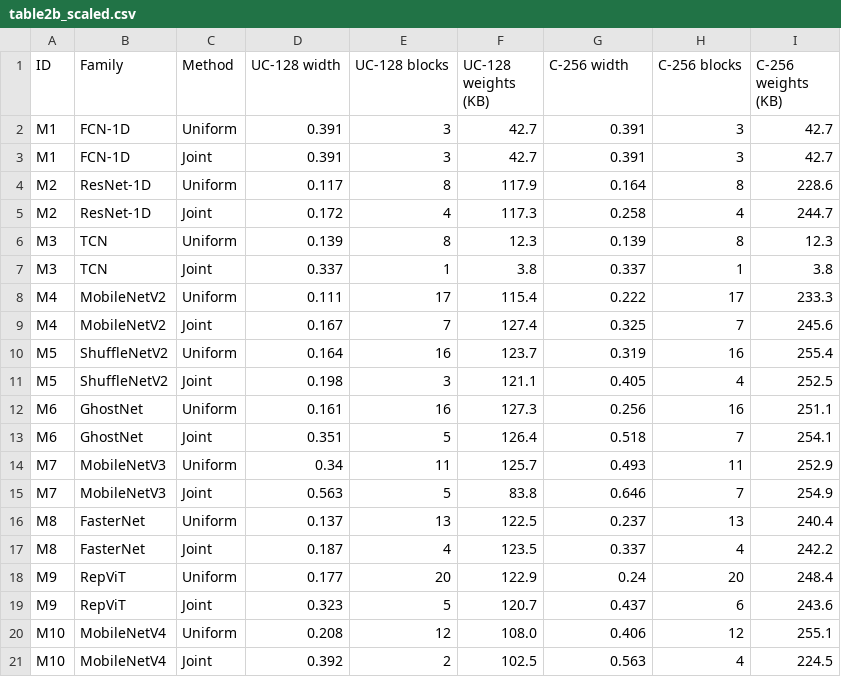
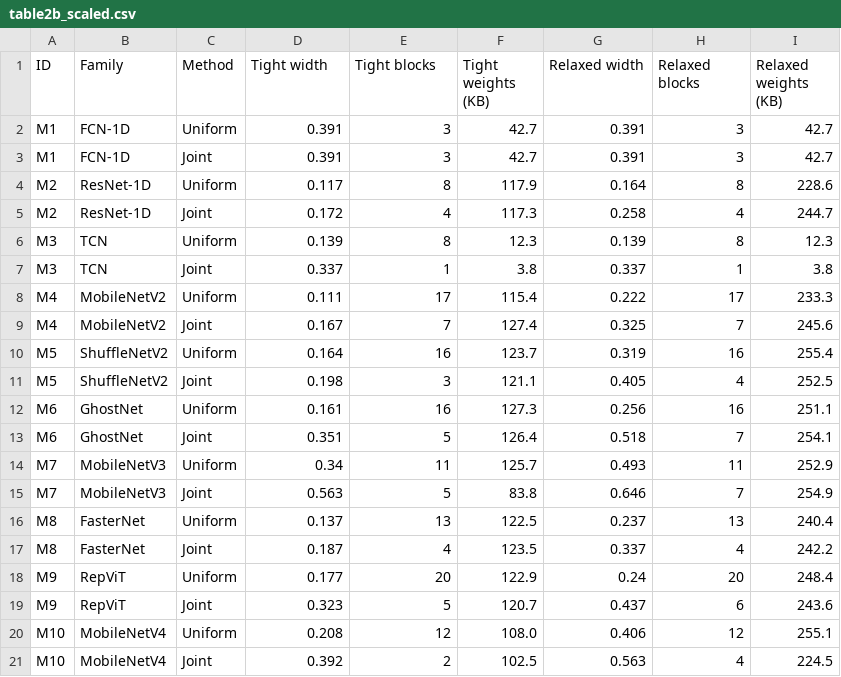
Before and after one commit to AlexTran1703/ecg_selective_risk, a CSV file: benchmark_mcu/tables/table2b_scaled.csv, drawn as a sheet.

```diff
--- a/benchmark_mcu/tables/table2b_scaled.csv
+++ b/benchmark_mcu/tables/table2b_scaled.csv
@@ -1,2 +1,2 @@
-ID,Family,Method,UC-128 width,UC-128 blocks,UC-128 weights (KB),C-256 width,C-256 blocks,C-256 weights (KB)
+ID,Family,Method,Tight width,Tight blocks,Tight weights (KB),Relaxed width,Relaxed blocks,Relaxed weights (KB)
 M1,FCN-1D,Uniform,0.391,3,42.7,0.391,3,42.7
```
Also changed, not shown: benchmark_mcu/tables/table3_discrimination.csv, 20 other files.
